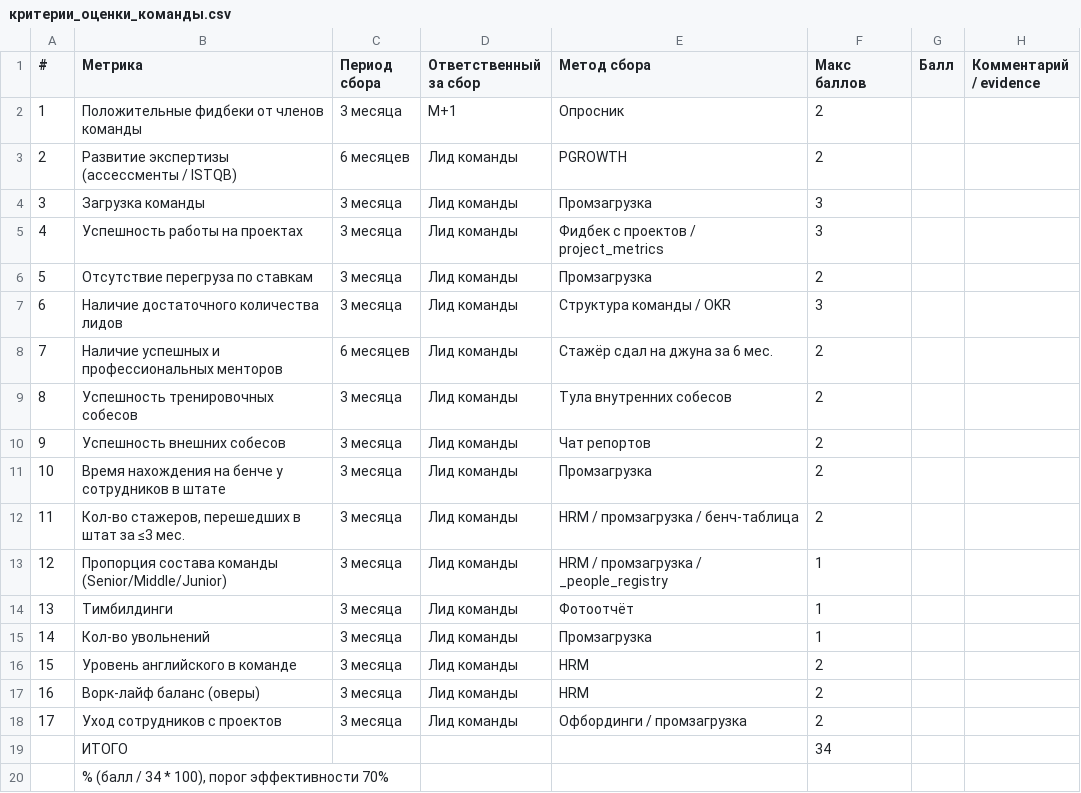
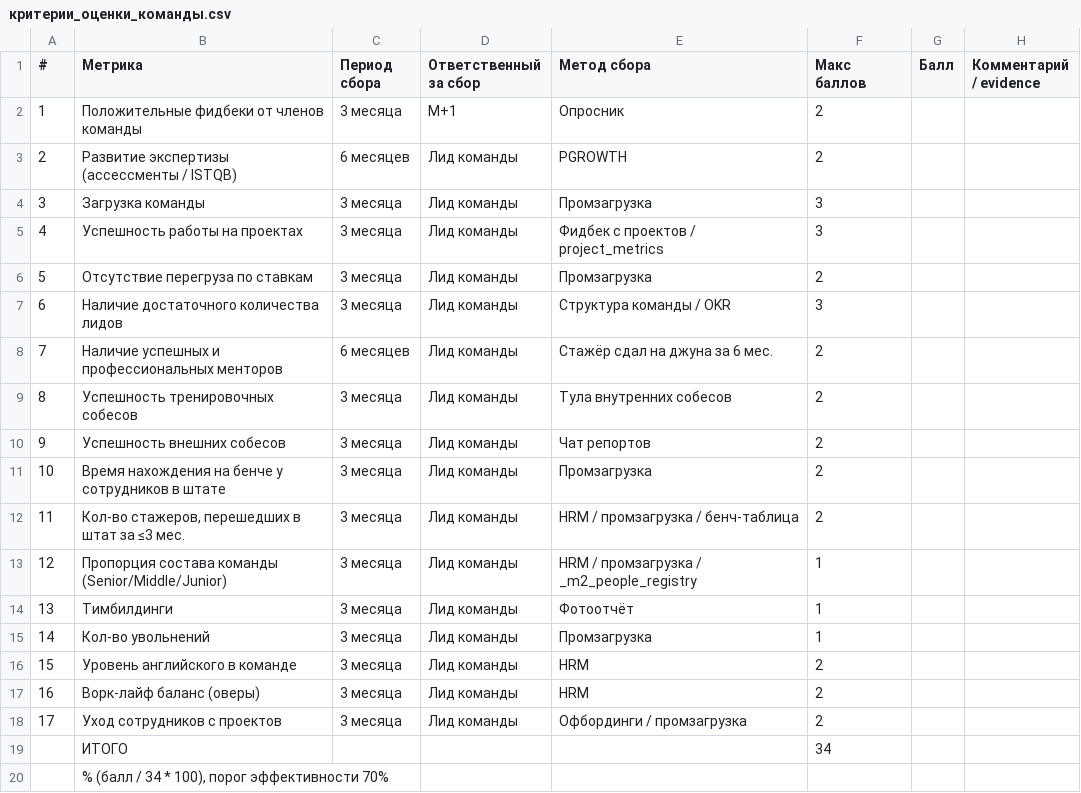
Before and after one commit to AliakseiBabko/qa-management, a CSV file: Templates/критерии_оценки_команды.csv, drawn as a sheet.

Commit message:
Add newcomer-support rule, rename _people_registry to _m2_people_registry, and add shared search/chat-style rules
- New newcomer-support-rules.md: detect a person's first commercial
  project and require a buddy/mentor plus elevated risk/OKR/1:1 attention
  during their first month, wired into both M1 and M2 risk, development
  plan, and 1:1-prep skills; adds a Первый коммерческий проект column to
  both people registries.
- Renamed the M2 people registry (_people_registry -> _m2_people_registry)
  for naming consistency with _m1_people_registry, and updated every
  repo reference plus a stale doc line that pointed _m1_pr_calendar at
  the wrong registry.
- New Search Strategy section in google-workspace-rules.md: use the
  registries/naming conventions or Drive API fullText search instead of
  a blind recursive grep over the Drive mirror.
- New chat-message-style-rules.md, linked from m2-1to1-prep, plus an
  em-dash rule folded into the shared Language Rules.
- AGENTS.md: clarify the no-real-data rule is repo-only and Drive-side
  documents shouldn't be over-hedged with the same caution.

```diff
--- a/Templates/критерии_оценки_команды.csv
+++ b/Templates/критерии_оценки_команды.csv
@@ -12,3 +12,3 @@
 "11","Кол-во стажеров, перешедших в штат за ≤3 мес.","3 месяца","Лид команды","HRM / промзагрузка / бенч-таблица","2","",""
-"12","Пропорция состава команды (Senior/Middle/Junior)","3 месяца","Лид команды","HRM / промзагрузка / _people_registry","1","",""
+"12","Пропорция состава команды (Senior/Middle/Junior)","3 месяца","Лид команды","HRM / промзагрузка / _m2_people_registry","1","",""
 "13","Тимбилдинги","3 месяца","Лид команды","Фотоотчёт","1","",""
```
Also changed, not shown: 31 other files.
